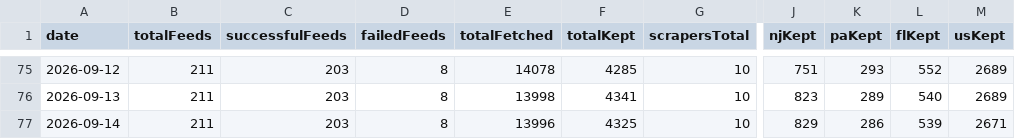
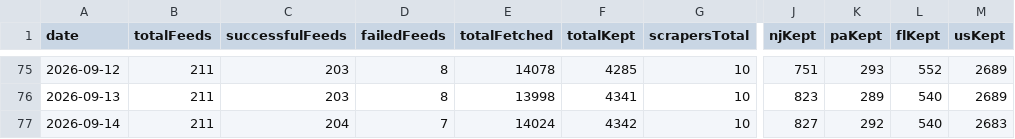
Before and after one commit to woodmont-industrial/Woodmont-Industrial-News-Briefing, a CSV file: docs/feed-health-history.csv, drawn as a sheet; only a part is shown, gaps mark what is left out; the diff names each change by its address in the sheet, - before the commit and + after, or states it on an @@ line.

```diff
--- a/docs/feed-health-history.csv
+++ b/docs/feed-health-history.csv
-C77 (successfulFeeds): 203
+C77 (successfulFeeds): 204
-D77 (failedFeeds): 8
+D77 (failedFeeds): 7
-E77 (totalFetched): 13996
+E77 (totalFetched): 14024
-F77 (totalKept): 4325
+F77 (totalKept): 4342
-J77 (njKept): 829
+J77 (njKept): 827
-K77 (paKept): 286
+K77 (paKept): 292
-L77 (flKept): 539
+L77 (flKept): 540
-M77 (usKept): 2671
+M77 (usKept): 2683
```
Also changed, not shown: 4 other files.
